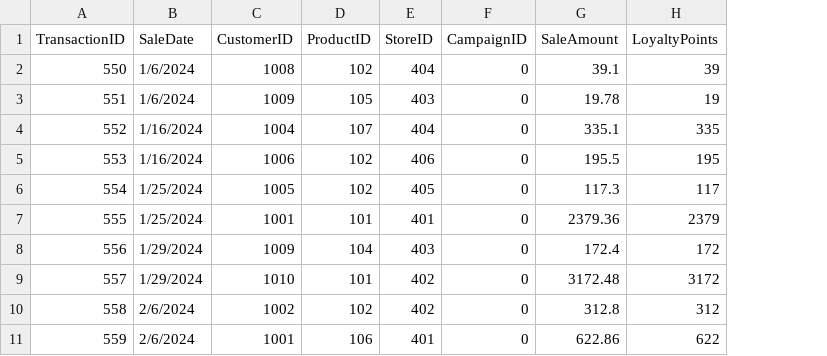
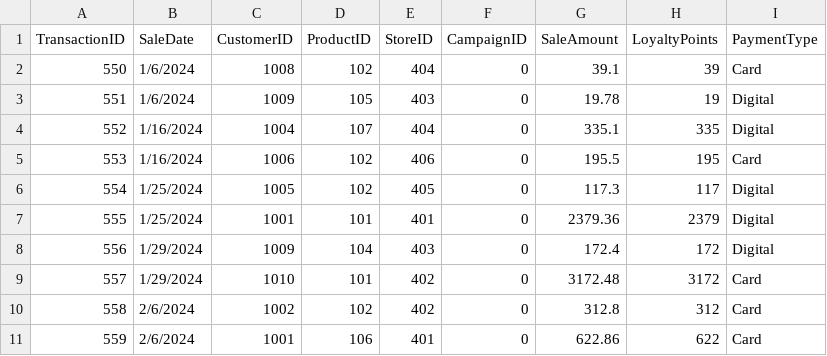
Before and after one commit to matthewpblock/smart-store-block, a CSV file: data/raw/sales_data.csv, drawn as a sheet; only a part is shown; the diff names each change by its address in the sheet, - before the commit and + after, or states it on an @@ line.

Commit message:
added missing column

```diff
--- a/data/raw/sales_data.csv
+++ b/data/raw/sales_data.csv
+column I (PaymentType), rows 2-11: Card | Digital | Digital | Card | Digital | Digital | Digital | Card | Card | Card
```
